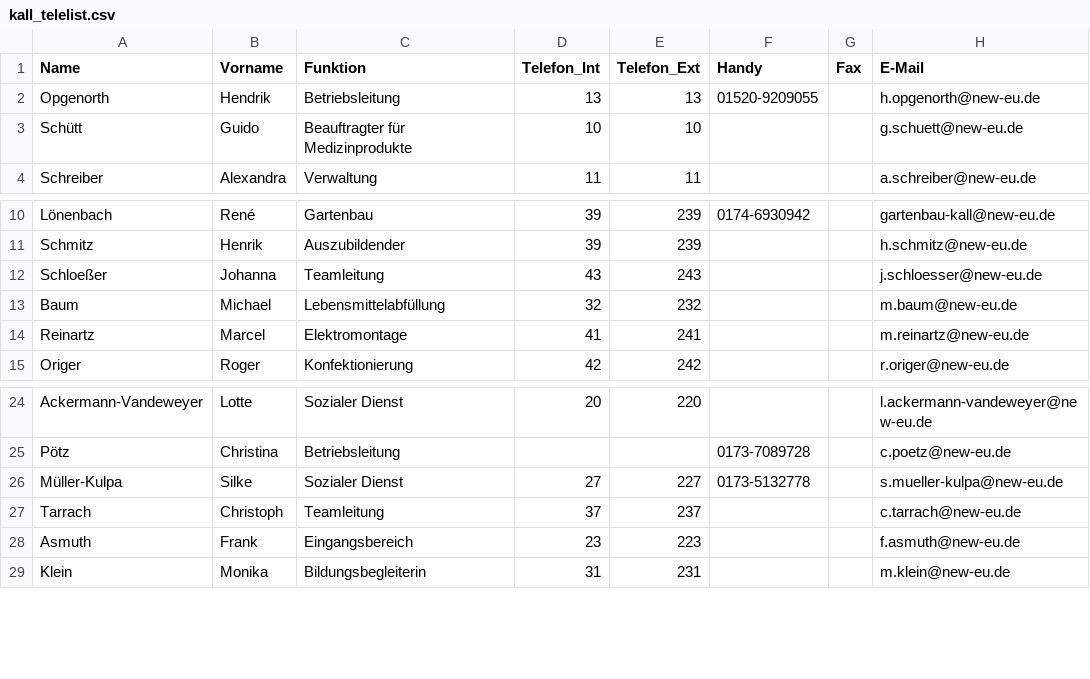
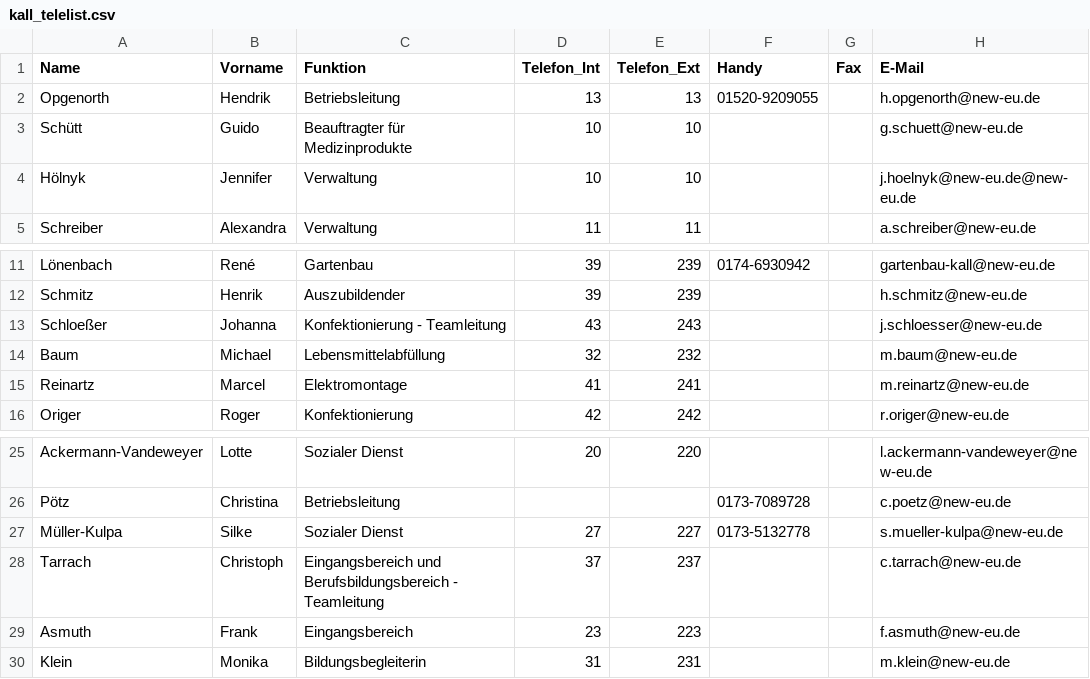
Before and after one commit to newkuchenheim/IT-Support, a CSV file: src/main/resources/static/IT-SupportContent/Formulare/General/kall_telelist.csv, drawn as a sheet; only a part is shown, gaps mark what is left out.

```diff
--- a/src/main/resources/static/IT-SupportContent/Formulare/General/kall_telelist.csv
+++ b/src/main/resources/static/IT-SupportContent/Formulare/General/kall_telelist.csv
@@ -3,2 +3,3 @@ Opgenorth,Hendrik,Betriebsleitung,13,13,01520-9209055,,h.opgenorth@new-eu.de
 Schütt,Guido,Beauftragter für Medizinprodukte,10,10,,,g.schuett@new-eu.de
+Hölnyk,Jennifer,Verwaltung,10,10,,,j.hoelnyk@new-eu.de@new-eu.de
 Schreiber,Alexandra,Verwaltung,11,11,,,a.schreiber@new-eu.de
@@ -11,3 +12,3 @@ Lönenbach,René,Gartenbau,39,239,0174-6930942,,gartenbau-kall@new-eu.de
 Schmitz,Henrik,Auszubildender,39,239,,,h.schmitz@new-eu.de
-Schloeßer,Johanna,Teamleitung,43,243,,,j.schloesser@new-eu.de
+Schloeßer,Johanna,Konfektionierung - Teamleitung,43,243,,,j.schloesser@new-eu.de
 Baum,Michael,Lebensmittelabfüllung,32,232,,,m.baum@new-eu.de
@@ -26,3 +27,3 @@ Pötz,Christina,Betriebsleitung,,,0173-7089728,,c.poetz@new-eu.de
 Müller-Kulpa,Silke,Sozialer Dienst,27,227,0173-5132778,,s.mueller-kulpa@new-eu.de
-Tarrach,Christoph,Teamleitung,37,237,,,c.tarrach@new-eu.de
+Tarrach,Christoph,Eingangsbereich und Berufsbildungsbereich - Teamleitung,37,237,,,c.tarrach@new-eu.de
 Asmuth,Frank,Eingangsbereich,23,223,,,f.asmuth@new-eu.de
```
Also changed, not shown: src/main/resources/static/IT-SupportContent/Formulare/General/khm_telelist.csv, src/main/resources/static/IT-SupportContent/Formulare/General/uelp_telelist.csv, 11 other files.
